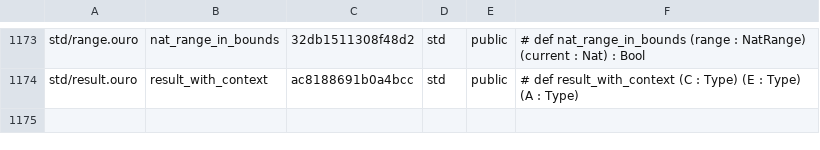
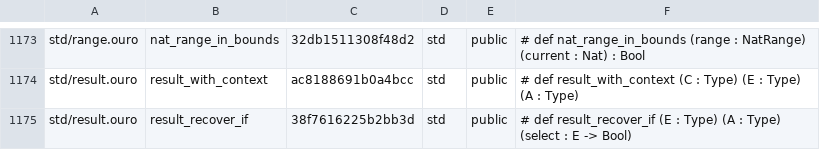
Before and after one commit to eluvane/ouro, a TSV file: quality/api_surface.tsv, drawn as a sheet; only a part is shown, gaps mark what is left out; the diff names each change by its address in the sheet, - before the commit and + after, or states it on an @@ line.

Commit message:
Add selective typed result recovery helper

```diff
--- a/quality/api_surface.tsv
+++ b/quality/api_surface.tsv
+row 1175: std/result.ouro | result_recover_if | 38f7616225b2bb3d | std | public | # def result_recover_if (E : Type) (A : Type) (select : E -> Bool)
```
Also changed, not shown: 4 other files.
